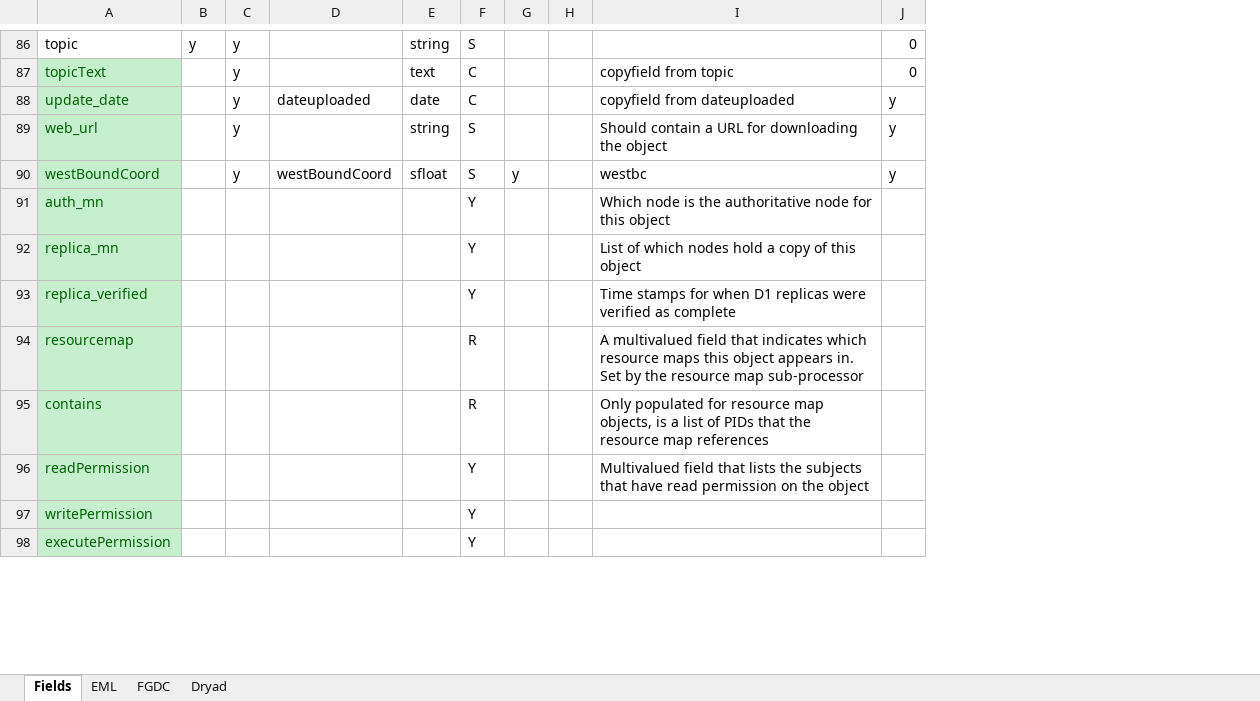
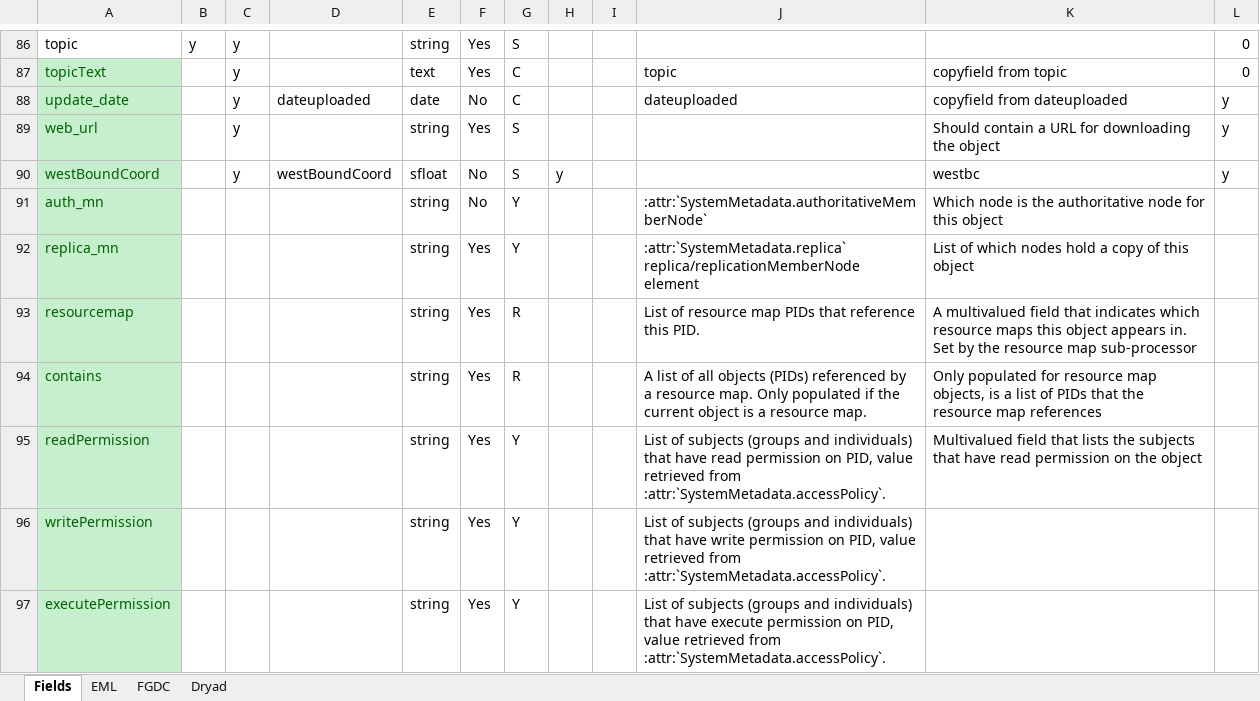
Before and after one commit to datadavev/DataONE_architecture, an Excel workbook: source/design/data/SearchFields.xlsx, sheet Fields, drawn as a sheet; only a part is shown, gaps mark what is left out; values as stored, in another font and other column widths than the file's, no borders; removed rows and columns are numbered as before the commit, all else as after; the diff covers the shown part only; the diff names each change by its address in the sheet, - before the commit and + after, or states it on an @@ line.

Commit message:
Updating list of search fields and the origin of content used to populate them

```diff
--- a/source/design/data/SearchFields.xlsx (sheet Fields)
+++ b/source/design/data/SearchFields.xlsx (sheet Fields)
+column F, rows 86-97: Yes | Yes | No | Yes | No | No | Yes | Yes | Yes | Yes | Yes | Yes
+column J, rows 87-97: topic | dateuploaded |  |  | :attr:`SystemMetadata.authoritativeMemberNode` | :attr:`SystemMetadata.replica` replica/replicationMemberNode element | List of resource map PIDs that reference this PID. | A list of all objects (PIDs) referenced by a resource map. Only populated if the current object is a resource map. | List of subjects (groups and individuals) that have read permission on PID, value retrieved from :attr:`SystemMetadata.accessPolicy`. | List of subjects (groups and individuals) that have write permission on PID, value retrieved from :attr:`SystemMetadata.accessPolicy`. | List of subjects (groups and individuals) that have execute permission on PID, value retrieved from :attr:`SystemMetadata.accessPolicy`.
-E91:E92: (empty)
+E91:E92: string
-row 93: replica_verified |  |  |  |  | Y |  |  | Time stamps for when D1 replicas were verified as complete
-E93:E97: (empty)
+E93:E97: string
```
Also changed, not shown: 16 edited cells elsewhere in this sheet, sheet Dryad, sheet EML, sheet FGDC, 2 other files.
